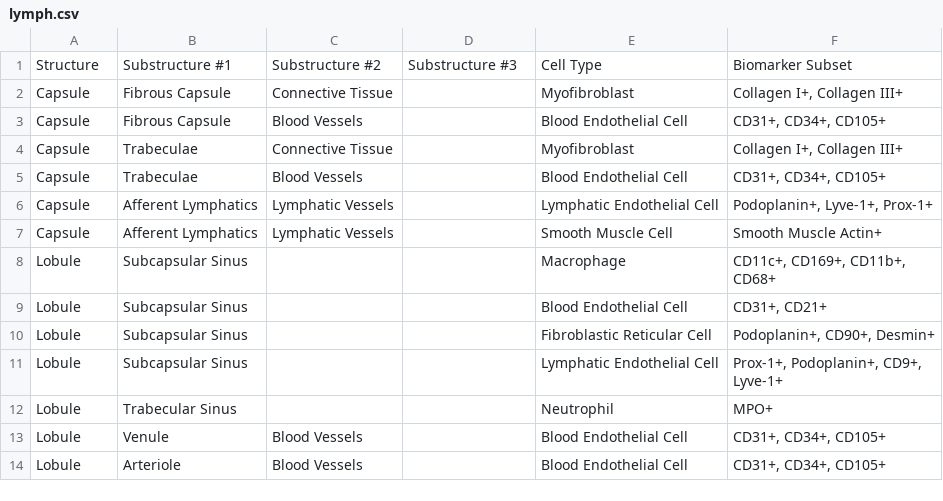
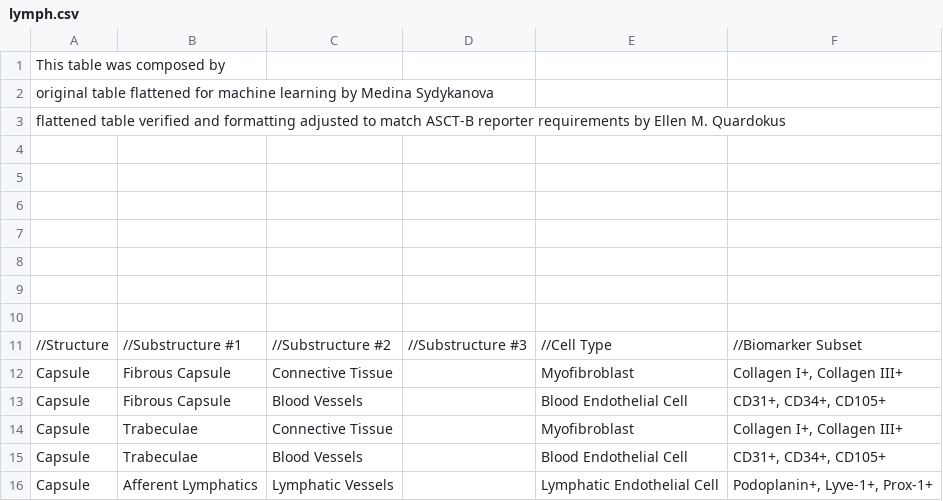
Before and after one commit to hubmapconsortium/ccf-asct-reporter, a CSV file: src/assets/data/lymph.csv, drawn as a sheet; only a part is shown; the shorter side is filled out with more unchanged rows.

```diff
--- a/src/assets/data/lymph.csv
+++ b/src/assets/data/lymph.csv
@@ -1,2 +1,12 @@
-Structure,Substructure #1,Substructure #2,Substructure #3,Cell Type,Biomarker Subset
+This table was composed by ,,,,,
+original table flattened for machine learning by Medina Sydykanova,,,,,
+flattened table verified and formatting adjusted to match ASCT-B reporter requirements by Ellen M. Quardokus,,,,,
+,,,,,
+,,,,,
+,,,,,
+,,,,,
+,,,,,
+,,,,,
+,,,,,
+//Structure,//Substructure #1,//Substructure #2,//Substructure #3,//Cell Type,//Biomarker Subset
 Capsule,Fibrous Capsule,Connective Tissue,,Myofibroblast,"Collagen I+, Collagen III+"
```
Also changed, not shown: src/assets/data/heart.csv, src/assets/data/kidney.csv, 6 other files.
